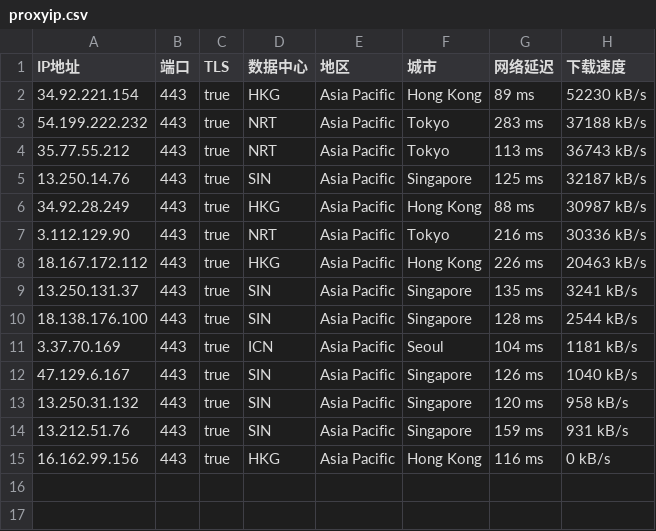
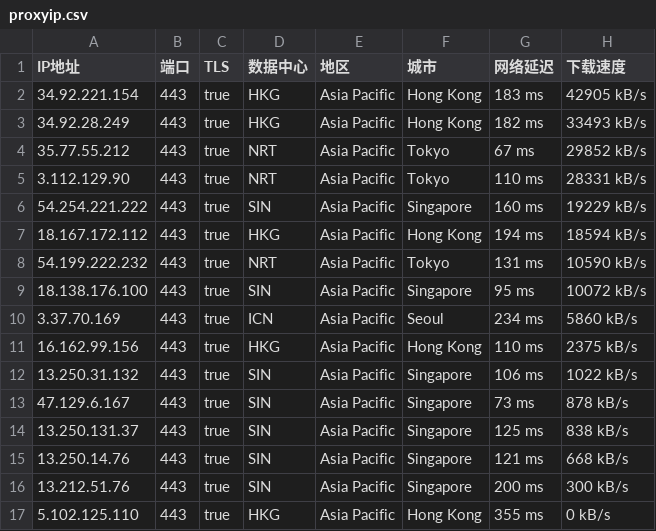
Before and after one commit to mountain787/Lunch-Bag-ip, a CSV file: proxyip.csv, drawn as a sheet.

Commit message:
2025-06-18 18:45:20

```diff
--- a/proxyip.csv
+++ b/proxyip.csv
@@ -1,15 +1,17 @@
 IP地址,端口,TLS,数据中心,地区,城市,网络延迟,下载速度
-34.92.221.154,443,true,HKG,Asia Pacific,Hong Kong,89 ms,52230 kB/s
-54.199.222.232,443,true,NRT,Asia Pacific,Tokyo,283 ms,37188 kB/s
-35.77.55.212,443,true,NRT,Asia Pacific,Tokyo,113 ms,36743 kB/s
-13.250.14.76,443,true,SIN,Asia Pacific,Singapore,125 ms,32187 kB/s
-34.92.28.249,443,true,HKG,Asia Pacific,Hong Kong,88 ms,30987 kB/s
-3.112.129.90,443,true,NRT,Asia Pacific,Tokyo,216 ms,30336 kB/s
-18.167.172.112,443,true,HKG,Asia Pacific,Hong Kong,226 ms,20463 kB/s
-13.250.131.37,443,true,SIN,Asia Pacific,Singapore,135 ms,3241 kB/s
-18.138.176.100,443,true,SIN,Asia Pacific,Singapore,128 ms,2544 kB/s
-3.37.70.169,443,true,ICN,Asia Pacific,Seoul,104 ms,1181 kB/s
-47.129.6.167,443,true,SIN,Asia Pacific,Singapore,126 ms,1040 kB/s
-13.250.31.132,443,true,SIN,Asia Pacific,Singapore,120 ms,958 kB/s
-13.212.51.76,443,true,SIN,Asia Pacific,Singapore,159 ms,931 kB/s
-16.162.99.156,443,true,HKG,Asia Pacific,Hong Kong,116 ms,0 kB/s
+34.92.221.154,443,true,HKG,Asia Pacific,Hong Kong,183 ms,42905 kB/s
+34.92.28.249,443,true,HKG,Asia Pacific,Hong Kong,182 ms,33493 kB/s
+35.77.55.212,443,true,NRT,Asia Pacific,Tokyo,67 ms,29852 kB/s
+3.112.129.90,443,true,NRT,Asia Pacific,Tokyo,110 ms,28331 kB/s
+54.254.221.222,443,true,SIN,Asia Pacific,Singapore,160 ms,19229 kB/s
+18.167.172.112,443,true,HKG,Asia Pacific,Hong Kong,194 ms,18594 kB/s
+54.199.222.232,443,true,NRT,Asia Pacific,Tokyo,131 ms,10590 kB/s
+18.138.176.100,443,true,SIN,Asia Pacific,Singapore,95 ms,10072 kB/s
+3.37.70.169,443,true,ICN,Asia Pacific,Seoul,234 ms,5860 kB/s
+16.162.99.156,443,true,HKG,Asia Pacific,Hong Kong,110 ms,2375 kB/s
+13.250.31.132,443,true,SIN,Asia Pacific,Singapore,106 ms,1022 kB/s
+47.129.6.167,443,true,SIN,Asia Pacific,Singapore,73 ms,878 kB/s
+13.250.131.37,443,true,SIN,Asia Pacific,Singapore,125 ms,838 kB/s
+13.250.14.76,443,true,SIN,Asia Pacific,Singapore,121 ms,668 kB/s
+13.212.51.76,443,true,SIN,Asia Pacific,Singapore,200 ms,300 kB/s
+5.102.125.110,443,true,HKG,Asia Pacific,Hong Kong,355 ms,0 kB/s
```
